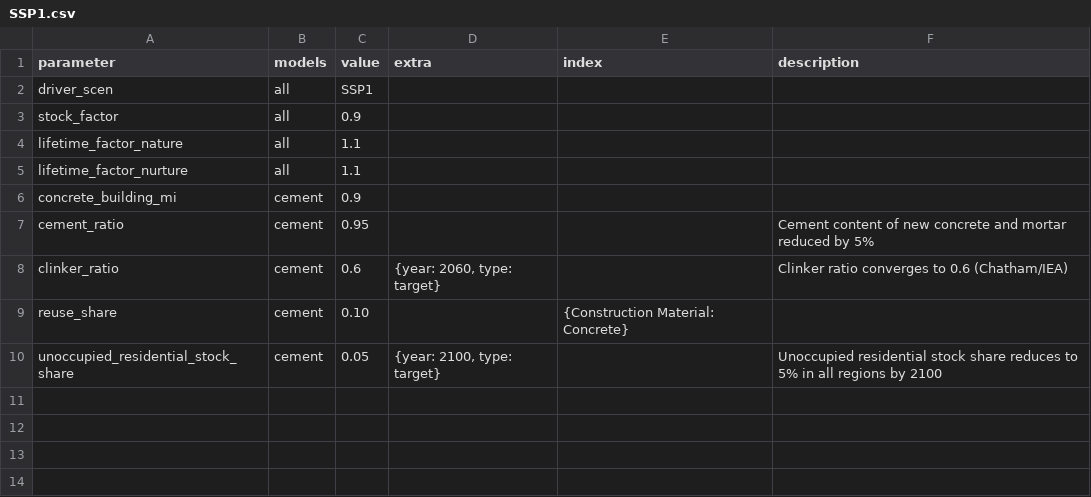
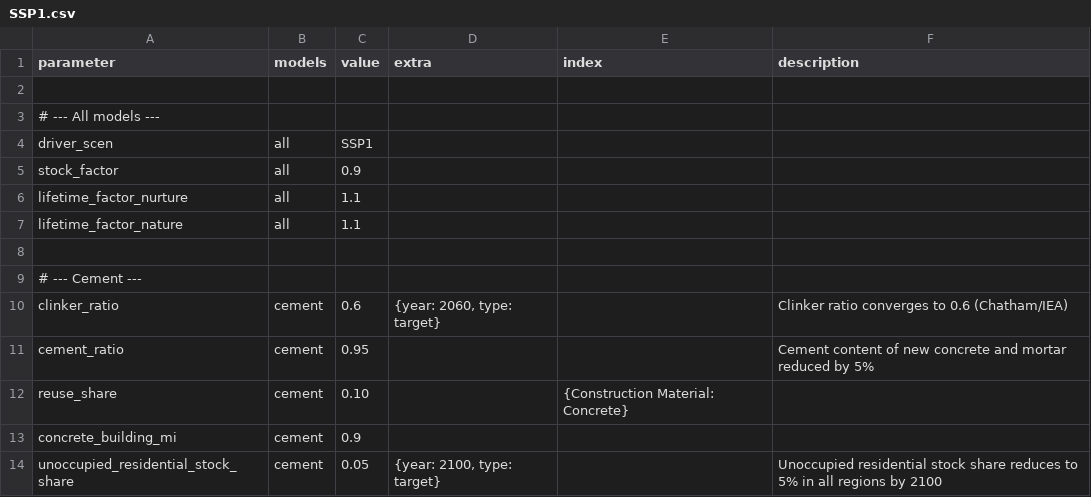
Before and after one commit to pik-piam/remind-mfa, a CSV file: config/scenarios/SSP1.csv, drawn as a sheet.

Commit message:
reorder scenarios (and new headings)

```diff
--- a/config/scenarios/SSP1.csv
+++ b/config/scenarios/SSP1.csv
@@ -1,10 +1,14 @@
 parameter,models,value,extra,index,description
+
+# --- All models ---
 driver_scen,all,SSP1,,,
 stock_factor,all,0.9,,,
+lifetime_factor_nurture,all,1.1,,,
 lifetime_factor_nature,all,1.1,,,
-lifetime_factor_nurture,all,1.1,,,
+
+# --- Cement ---
+clinker_ratio,cement,0.6,"{year: 2060, type: target}",,Clinker ratio converges to 0.6 (Chatham/IEA)
+cement_ratio,cement,0.95,,,Cement content of new concrete and mortar reduced by 5%
+reuse_share,cement,0.10,,"{Construction Material: Concrete}",
 concrete_building_mi,cement,0.9,,,
-cement_ratio,cement,0.95,,,Cement content of new concrete and mortar reduced by 5%
-clinker_ratio,cement,0.6,"{year: 2060, type: target}",,Clinker ratio converges to 0.6 (Chatham/IEA)
-reuse_share,cement,0.10,,"{Construction Material: Concrete}",
 unoccupied_residential_stock_share,cement,0.05,"{year: 2100, type: target}",,Unoccupied residential stock share reduces to 5% in all regions by 2100
```
Also changed, not shown: config/scenarios/BASE.csv, config/scenarios/SSP1_CE.csv, 1 other file.
